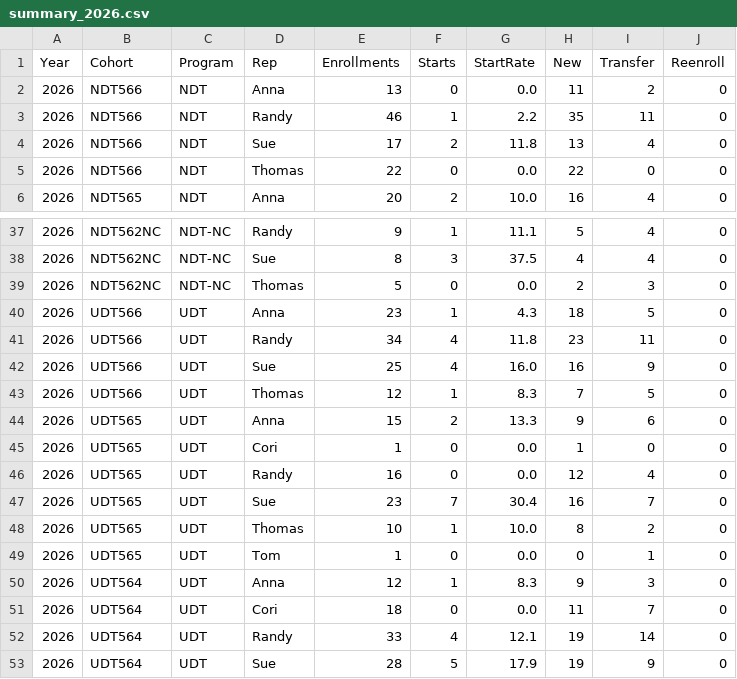
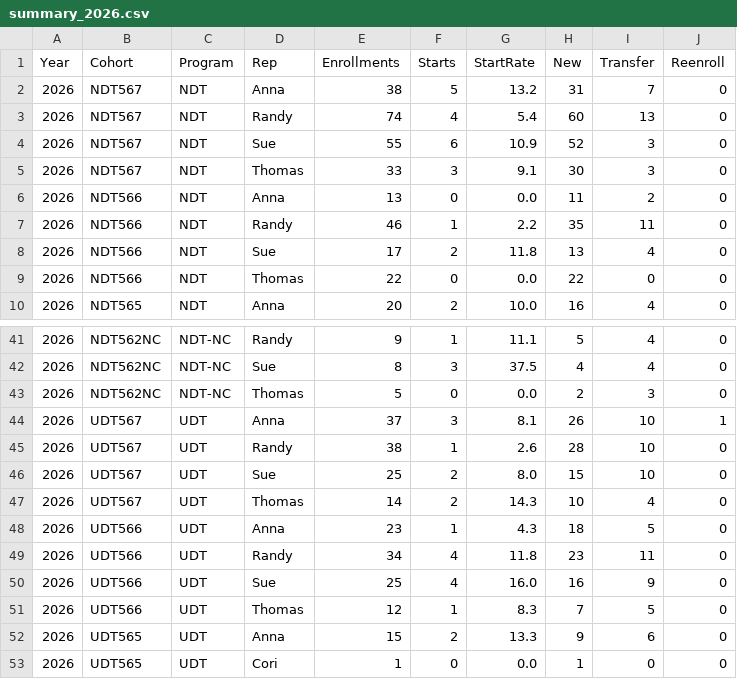
Before and after one commit to cwood1992/Admissions_Dashboard, a CSV file: summary_2026.csv, drawn as a sheet; only a part is shown, gaps mark what is left out; the shorter side is filled out with more unchanged rows; the diff names each change by its address in the sheet, - before the commit and + after, or states it on an @@ line.

```diff
--- a/summary_2026.csv
+++ b/summary_2026.csv
+row 2: 2026 | NDT567 | NDT | Anna | 38 | 5 | 13.2 | 31 | 7 | 0
+row 3: 2026 | NDT567 | NDT | Randy | 74 | 4 | 5.4 | 60 | 13 | 0
+row 4: 2026 | NDT567 | NDT | Sue | 55 | 6 | 10.9 | 52 | 3 | 0
+row 5: 2026 | NDT567 | NDT | Thomas | 33 | 3 | 9.1 | 30 | 3 | 0
+row 44: 2026 | UDT567 | UDT | Anna | 37 | 3 | 8.1 | 26 | 10 | 1
+row 45: 2026 | UDT567 | UDT | Randy | 38 | 1 | 2.6 | 28 | 10 | 0
+row 46: 2026 | UDT567 | UDT | Sue | 25 | 2 | 8.0 | 15 | 10 | 0
+row 47: 2026 | UDT567 | UDT | Thomas | 14 | 2 | 14.3 | 10 | 4 | 0
```
Also changed, not shown: projection/completed/cohort_actuals.csv, 16 other files.
